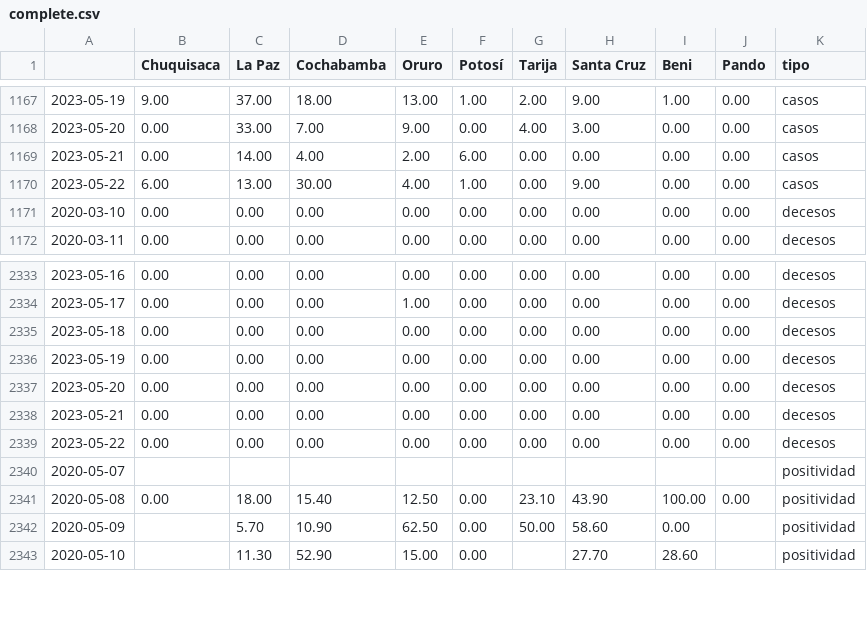
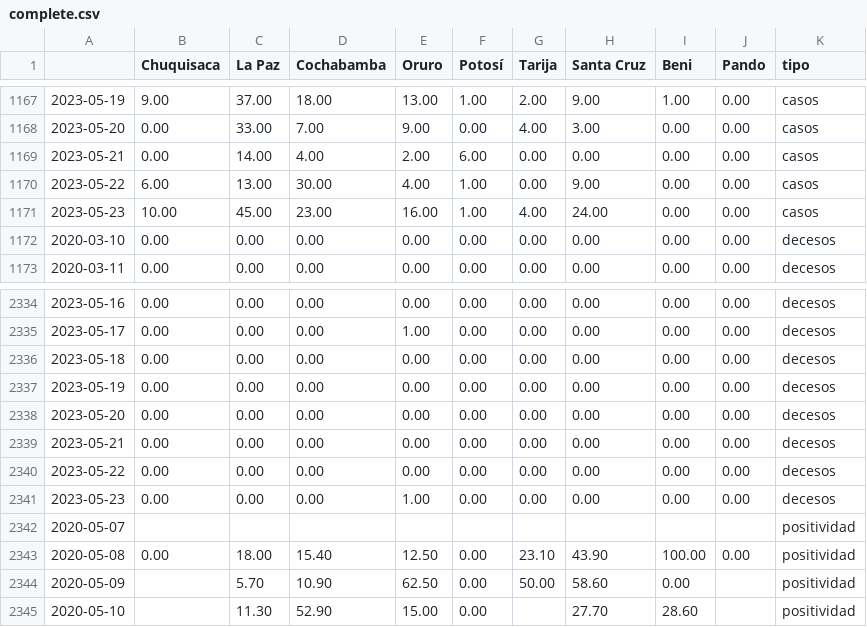
Before and after one commit to mauforonda/super_magic_covid_middleware, a CSV file: docs/complete.csv, drawn as a sheet; only a part is shown, gaps mark what is left out; the diff names each change by its address in the sheet, - before the commit and + after, or states it on an @@ line.

```diff
--- a/docs/complete.csv
+++ b/docs/complete.csv
+row 1171: 2023-05-23 | 10.00 | 45.00 | 23.00 | 16.00 | 1.00 | 4.00 | 24.00 | 0.00 | 0.00 | casos
+row 2341: 2023-05-23 | 0.00 | 0.00 | 0.00 | 1.00 | 0.00 | 0.00 | 0.00 | 0.00 | 0.00 | decesos
```
Also changed, not shown: docs/master.csv.
